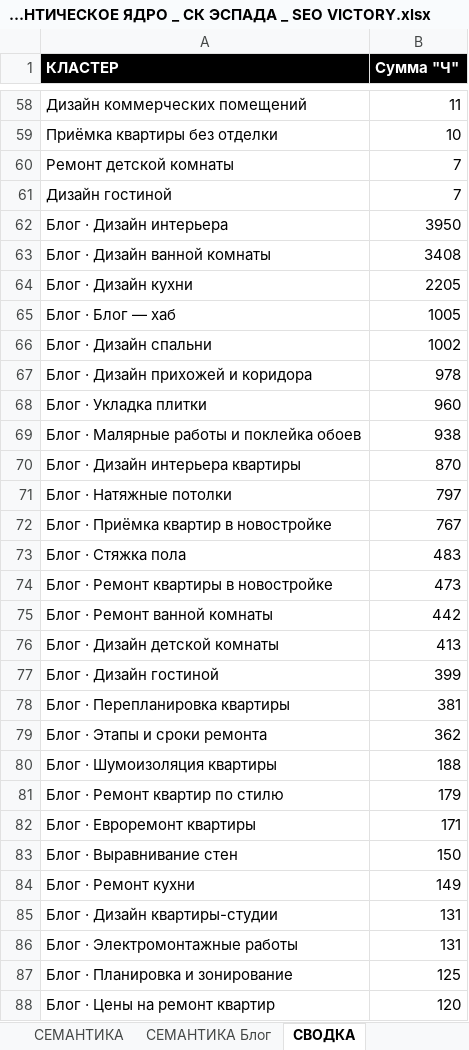
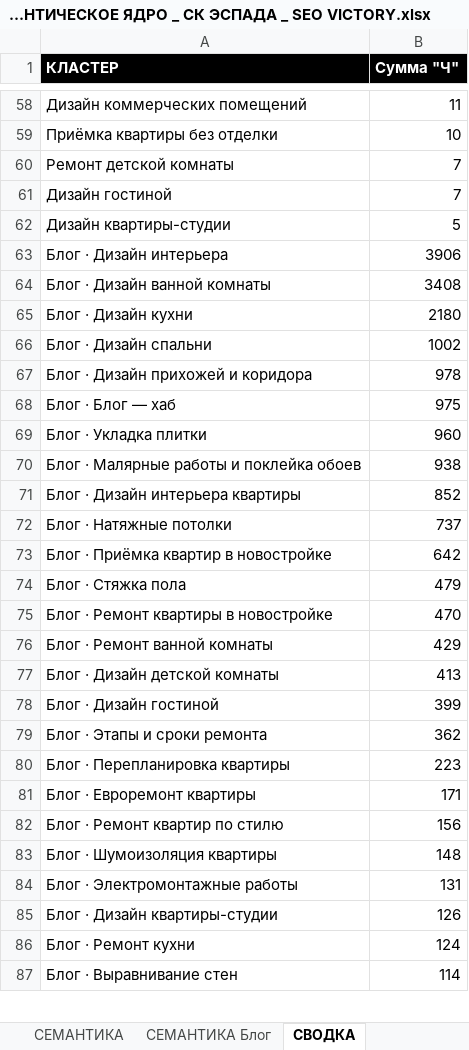
Before and after one commit to Vitamin1zer/sk-espada, an Excel workbook: other/Семантика и структура/СЕМАНТИЧЕСКОЕ ЯДРО _ СК ЭСПАДА _ SEO VICTORY.xlsx, sheet СВОДКА, drawn as a sheet; only a part is shown, gaps mark what is left out; values as stored, in another font and other column widths than the file's, no borders; removed rows and columns are numbered as before the commit, all else as after; the diff covers the shown part only; the diff names each change by its address in the sheet, - before the commit and + after, or states it on an @@ line.

```diff
--- a/other/Семантика и структура/СЕМАНТИЧЕСКОЕ ЯДРО _ СК ЭСПАДА _ SEO VICTORY.xlsx (sheet СВОДКА)
+++ b/other/Семантика и структура/СЕМАНТИЧЕСКОЕ ЯДРО _ СК ЭСПАДА _ SEO VICTORY.xlsx (sheet СВОДКА)
+row 62: Дизайн квартиры-студии | 5
-B63 (Сумма "Ч"): 3950
+B63 (Сумма "Ч"): 3906
-B65 (Сумма "Ч"): 2205
+B65 (Сумма "Ч"): 2180
-row 65: Блог · Блог — хаб | 1005
+row 68: Блог · Блог — хаб | 975
-B71 (Сумма "Ч"): 870
+B71 (Сумма "Ч"): 852
-B72 (Сумма "Ч"): 797
+B72 (Сумма "Ч"): 737
-B73 (Сумма "Ч"): 767
+B73 (Сумма "Ч"): 642
-B74 (Сумма "Ч"): 483
+B74 (Сумма "Ч"): 479
-B75 (Сумма "Ч"): 473
+B75 (Сумма "Ч"): 470
-B76 (Сумма "Ч"): 442
+B76 (Сумма "Ч"): 429
-row 78: Блог · Перепланировка квартиры | 381
-row 80: Блог · Шумоизоляция квартиры | 188
-row 81: Блог · Ремонт квартир по стилю | 179
+row 80: Блог · Перепланировка квартиры | 223
-row 83: Блог · Выравнивание стен | 150
-row 84: Блог · Ремонт кухни | 149
-row 85: Блог · Дизайн квартиры-студии | 131
+row 82: Блог · Ремонт квартир по стилю | 156
+row 83: Блог · Шумоизоляция квартиры | 148
-row 87: Блог · Планировка и зонирование | 125
-row 88: Блог · Цены на ремонт квартир | 120
+row 85: Блог · Дизайн квартиры-студии | 126
+row 86: Блог · Ремонт кухни | 124
+row 87: Блог · Выравнивание стен | 114
```
Also changed, not shown: 17 added rows, 16 removed rows and 20 edited cells elsewhere in this sheet, sheet СЕМАНТИКА Блог, sheet СЕМАНТИКА, other sheet tabs, other/Семантика и структура/СТРУКТУРА САЙТА _ СК ЭСПАДА _ SEO VICTORY.xlsx, 17 other files.
